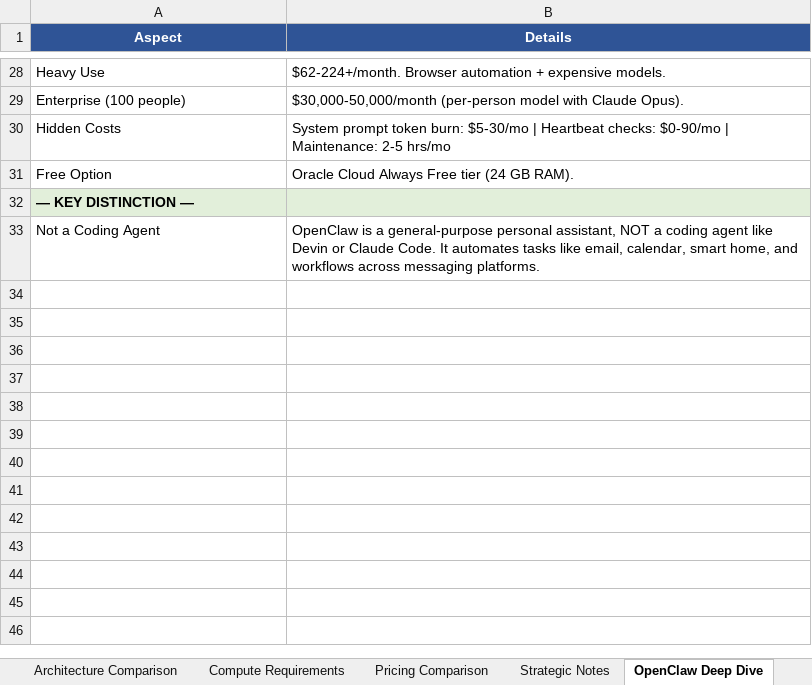
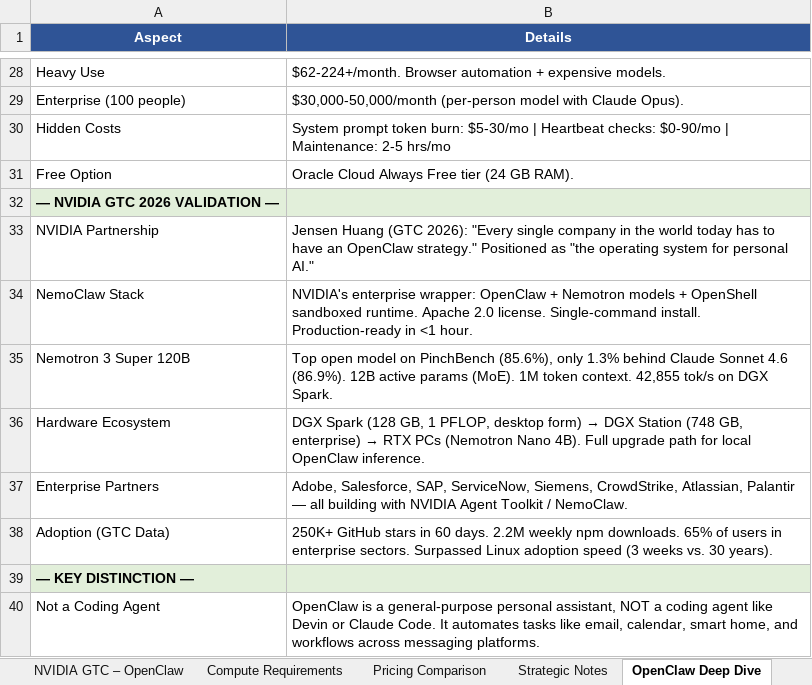
Before and after one commit to ms4674/Equity-research, an Excel workbook: OpenClaw_Architecture_Comparison.xlsx, sheet OpenClaw Deep Dive, drawn as a sheet; only a part is shown, gaps mark what is left out; values as stored, in another font and other column widths than the file's, no borders; the diff names each change by its address in the sheet, - before the commit and + after, or states it on an @@ line.

```diff
--- a/OpenClaw_Architecture_Comparison.xlsx (sheet OpenClaw Deep Dive)
+++ b/OpenClaw_Architecture_Comparison.xlsx (sheet OpenClaw Deep Dive)
+sheet tab: NVIDIA GTC – OpenClaw
+row 32: — NVIDIA GTC 2026 VALIDATION —
+row 33: NVIDIA Partnership | Jensen Huang (GTC 2026): "Every single company in the world today has to have an OpenClaw strategy." Positioned as "the operating system for personal AI."
+row 34: NemoClaw Stack | NVIDIA's enterprise wrapper: OpenClaw + Nemotron models + OpenShell sandboxed runtime. Apache 2.0 license. Single-command install. Production-ready in <1 hour.
+row 35: Nemotron 3 Super 120B | Top open model on PinchBench (85.6%), only 1.3% behind Claude Sonnet 4.6 (86.9%). 12B active params (MoE). 1M token context. 42,855 tok/s on DGX Spark.
+row 36: Hardware Ecosystem | DGX Spark (128 GB, 1 PFLOP, desktop form) → DGX Station (748 GB, enterprise) → RTX PCs (Nemotron Nano 4B). Full upgrade path for local OpenClaw inference.
+row 37: Enterprise Partners | Adobe, Salesforce, SAP, ServiceNow, Siemens, CrowdStrike, Atlassian, Palantir — all building with NVIDIA Agent Toolkit / NemoClaw.
+row 38: Adoption (GTC Data) | 250K+ GitHub stars in 60 days. 2.2M weekly npm downloads. 65% of users in enterprise sectors. Surpassed Linux adoption speed (3 weeks vs. 30 years).
```
Also changed, not shown: 1 other file.
